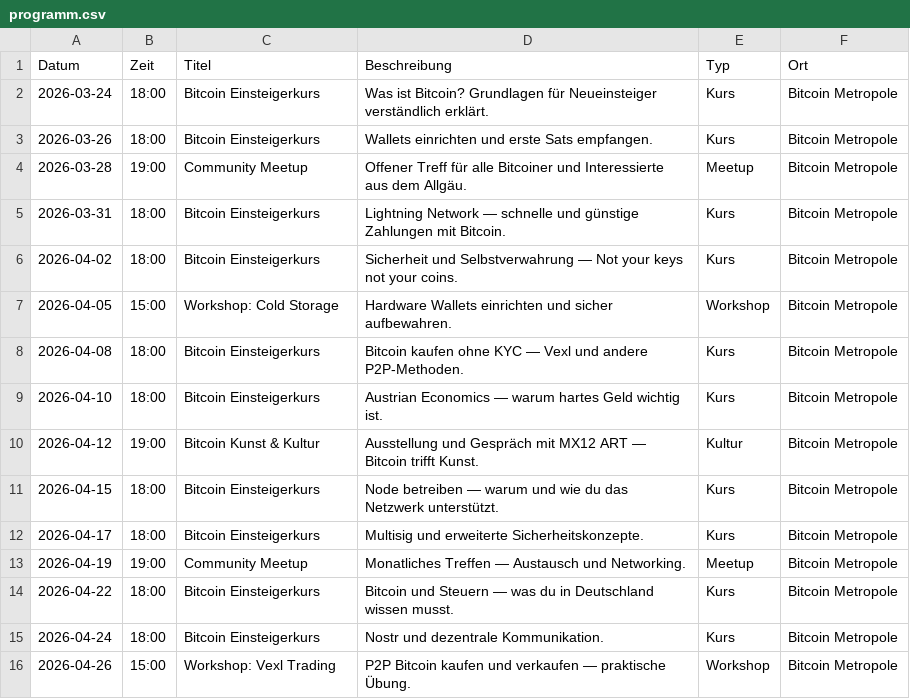
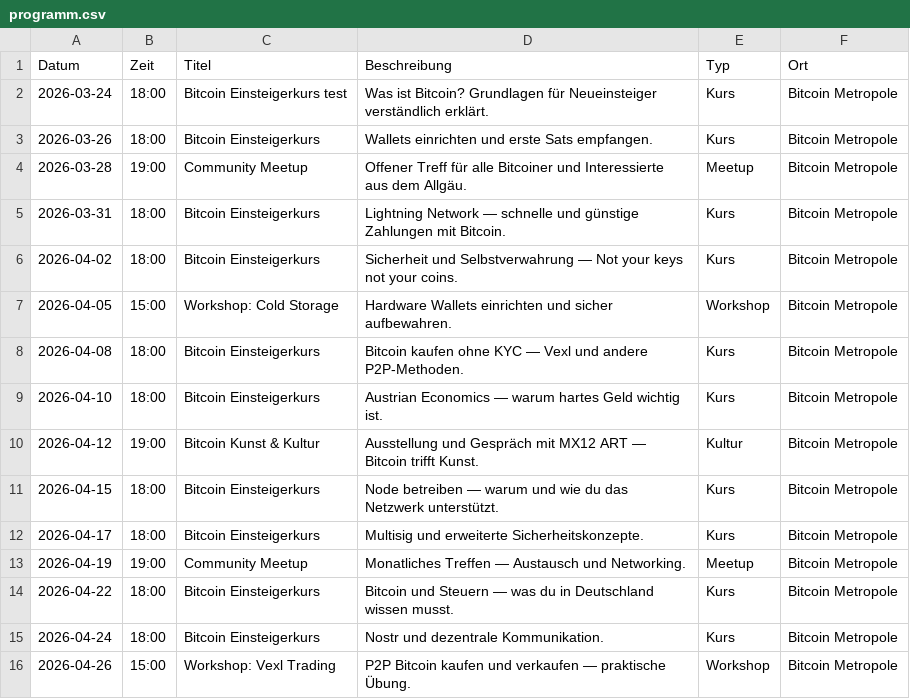
Before and after one commit to Razue/bitcoin_metropole_kempten, a CSV file: programm.csv, drawn as a sheet.

Commit message:
Update programm.csv

```diff
--- a/programm.csv
+++ b/programm.csv
@@ -1,3 +1,3 @@
 Datum,Zeit,Titel,Beschreibung,Typ,Ort
-2026-03-24,18:00,Bitcoin Einsteigerkurs,Was ist Bitcoin? Grundlagen für Neueinsteiger verständlich erklärt.,Kurs,Bitcoin Metropole
+2026-03-24,18:00,Bitcoin Einsteigerkurs test,Was ist Bitcoin? Grundlagen für Neueinsteiger verständlich erklärt.,Kurs,Bitcoin Metropole
 2026-03-26,18:00,Bitcoin Einsteigerkurs,Wallets einrichten und erste Sats empfangen.,Kurs,Bitcoin Metropole
```
